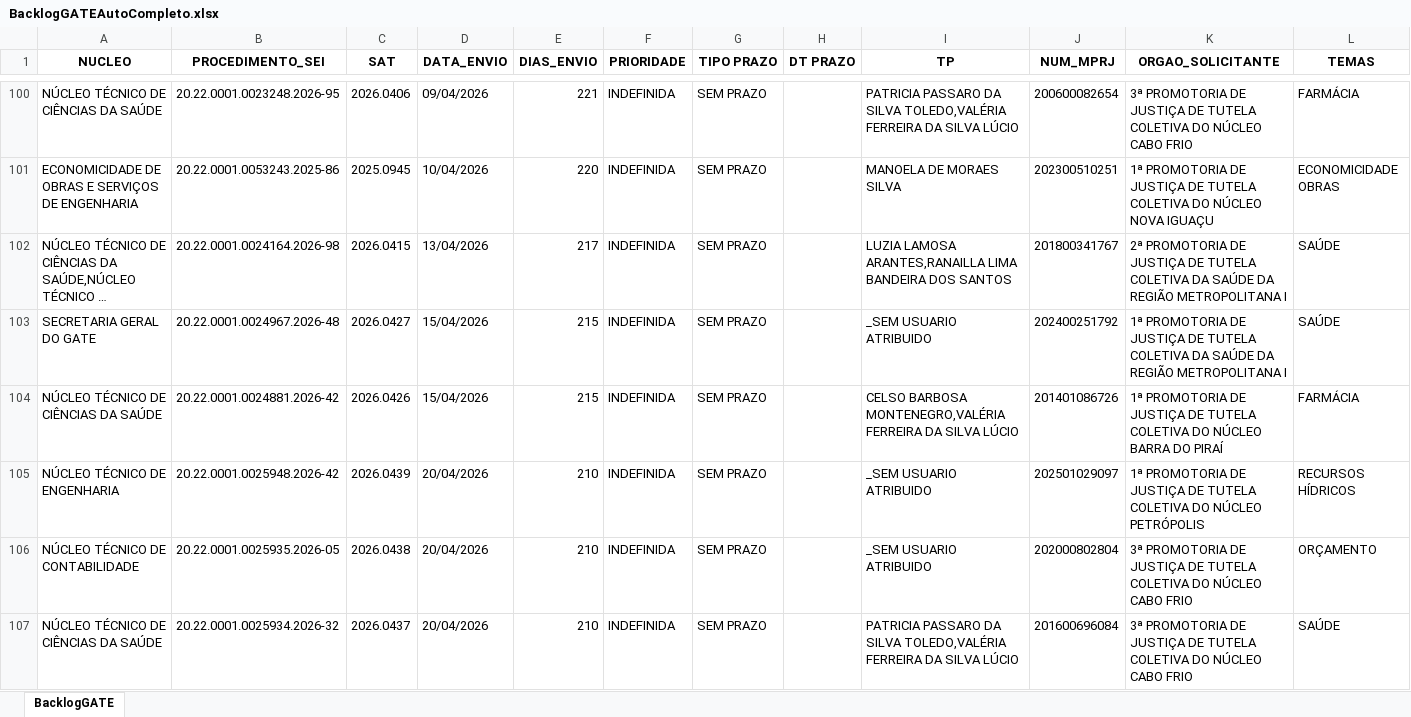
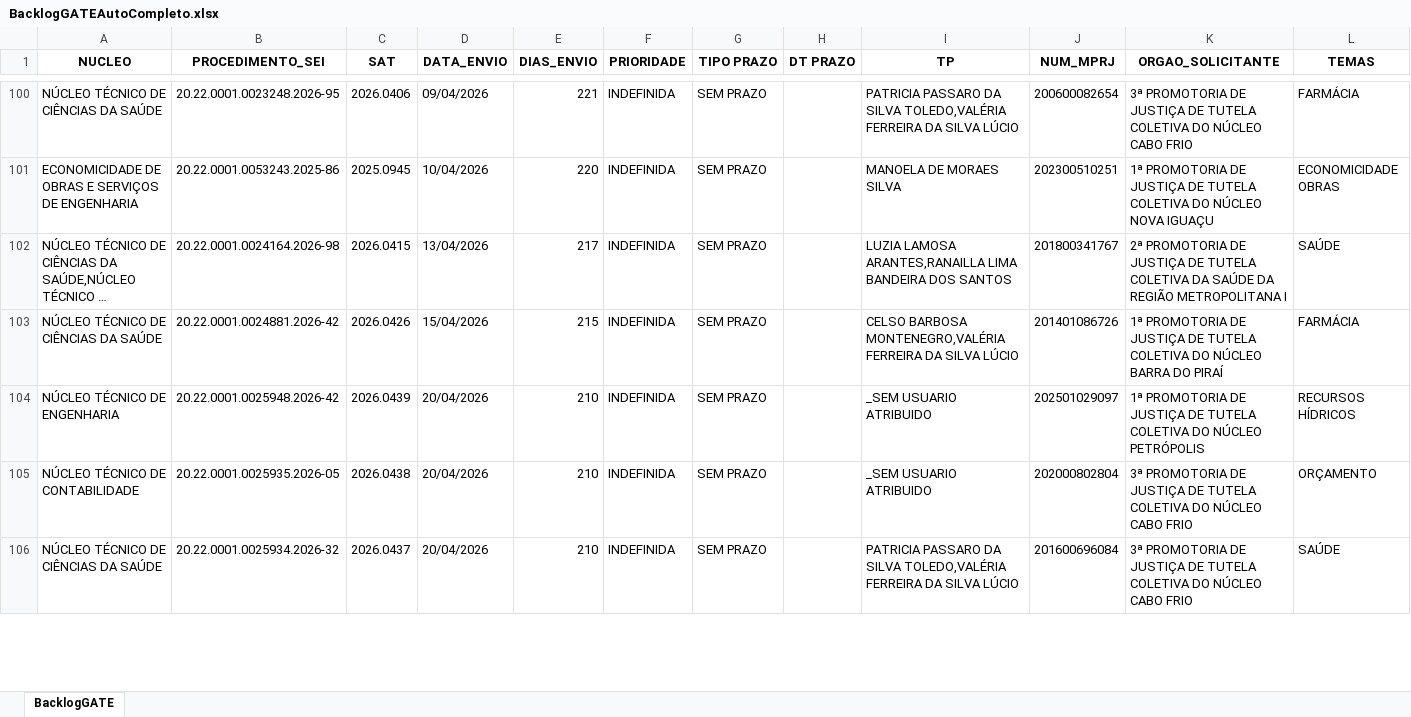
Before and after one commit to cdadosgate/backlog-GATE, an Excel workbook: BacklogGATEAutoCompleto.xlsx, sheet BacklogGATE, drawn as a sheet; only a part is shown, gaps mark what is left out; long unchanged cells end in …; values as stored, in another font and other column widths than the file's, no borders; removed rows and columns are numbered as before the commit, all else as after; the diff covers the shown part only; the diff names each change by its address in the sheet, - before the commit and + after, or states it on an @@ line.

```diff
--- a/BacklogGATEAutoCompleto.xlsx (sheet BacklogGATE)
+++ b/BacklogGATEAutoCompleto.xlsx (sheet BacklogGATE)
-row 103: SECRETARIA GERAL DO GATE | 20.22.0001.0024967.2026-48 | 2026.0427 | 15/04/2026 | 215 | INDEFINIDA | SEM PRAZO |  | _SEM USUARIO ATRIBUIDO | 202400251792 | 1ª PROMOTORIA DE JUSTIÇA DE TUTELA COLETIVA DA SAÚDE DA REGIÃO METROPOLITANA I | SAÚDE
```
Also changed, not shown: 3 added rows, 6 removed rows and 21 edited cells elsewhere in this sheet, SaidaSemITGATEAutoCompleto.xlsx, 1 other file.
